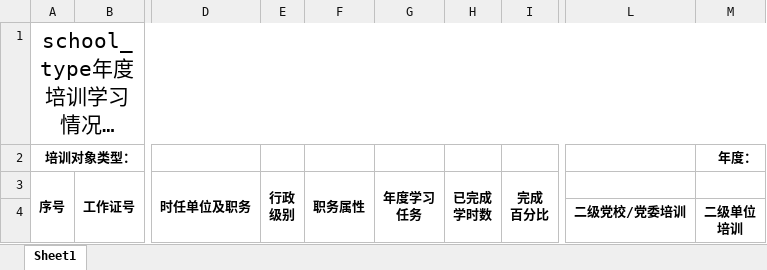
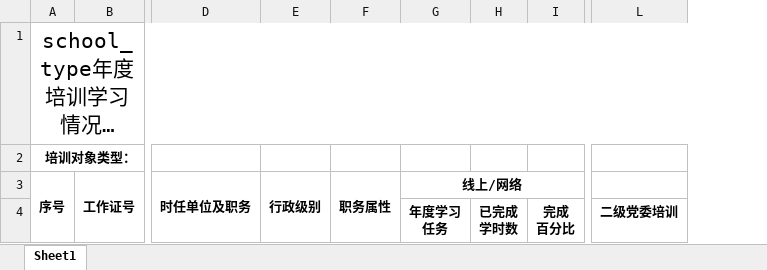
Before and after one commit to xvchaoqun/owip, an Excel workbook: src/main/resources/xlsx/cet/cet_annual_objs.xlsx, sheet Sheet1, drawn as a sheet; only a part is shown, gaps mark what is left out; long unchanged cells end in …; values as stored, in another font and other column widths than the file's, no borders; removed rows and columns are numbered as before the commit, all else as after; ↵ is a line break in a cell; the diff names each change by its address in the sheet, - before the commit and + after, or states it on an @@ line.

```diff
--- a/src/main/resources/xlsx/cet/cet_annual_objs.xlsx (sheet Sheet1)
+++ b/src/main/resources/xlsx/cet/cet_annual_objs.xlsx (sheet Sheet1)
-column E, row 3: 行政 ↵ 级别
+column E, row 3: 行政级别
-column L, row 4: 二级党校/党委培训
-column M, rows 2-4: 年度： |  | 二级单位 ↵ 培训
+column L, row 4: 二级党委培训
-G3: 年度学习 ↵ 任务
+G3: 线上/网络
-G3:G4 merged
+G3:I3 merged
-H3: 已完成 ↵ 学时数
+H3: (empty)
-H3:H4 merged
-I3: 完成 ↵ 百分比
+I3: (empty)
-I3:I4 merged
-G4: (empty)
+G4: 年度学习 ↵ 任务
-H4: (empty)
+H4: 已完成 ↵ 学时数
-I4: (empty)
+I4: 完成 ↵ 百分比
```
Also changed, not shown: src/main/resources/xlsx/cet/cet_annual_obj_details.xlsx, 42 other files.
